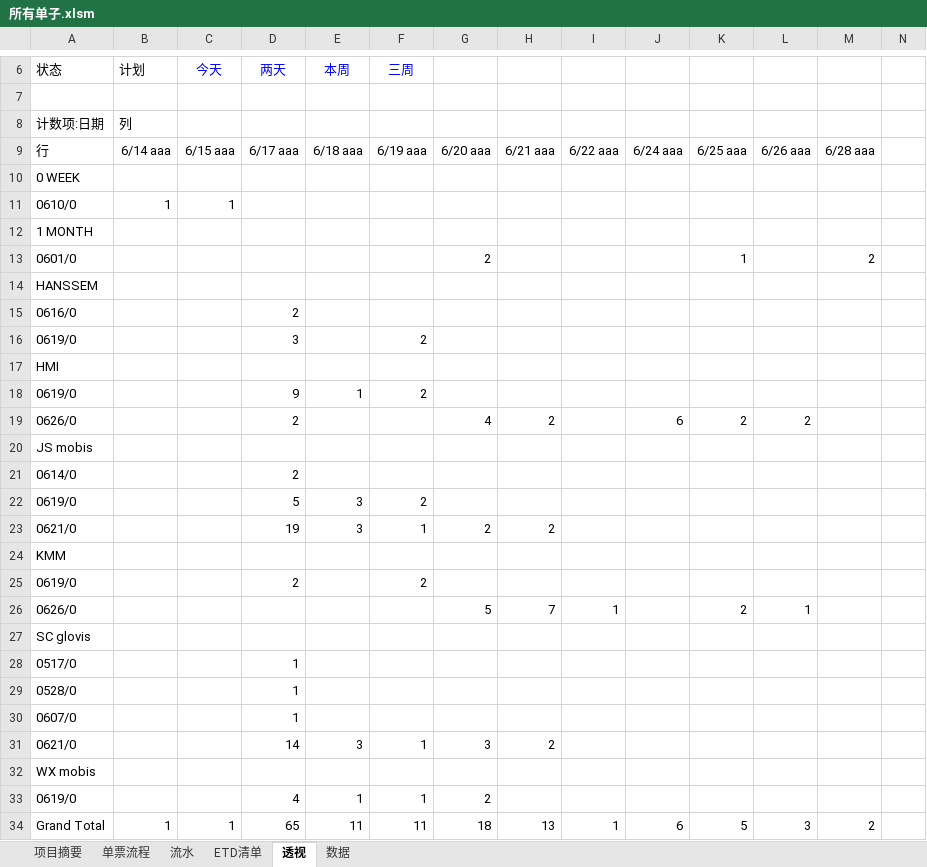
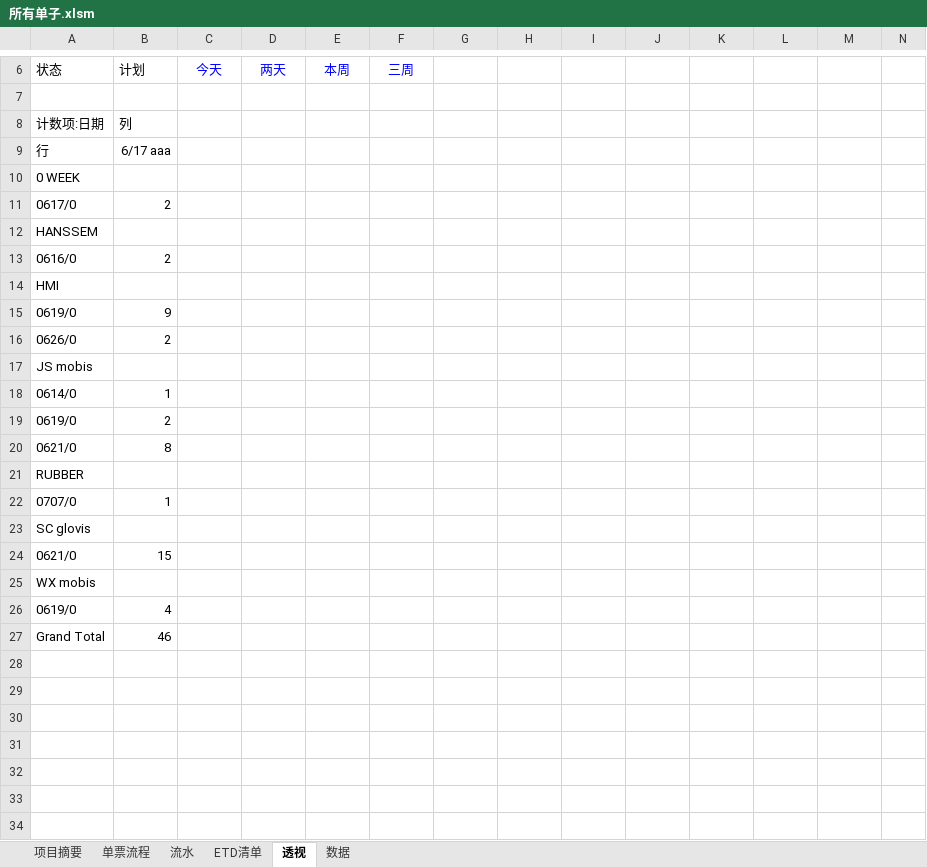
Before and after one commit to ColorfullyZhang/rang, an Excel workbook: yjc/所有单子.xlsm, sheet 透视, drawn as a sheet; only a part is shown, gaps mark what is left out; values as stored, in another font and other column widths than the file's, no borders; charts and pictures and conditional formats not drawn; removed rows and columns are numbered as before the commit, all else as after; rows hold the shown columns only; the diff names each change by its address in the sheet, - before the commit and + after, or states it on an @@ line.

```diff
--- a/yjc/所有单子.xlsm (sheet 透视)
+++ b/yjc/所有单子.xlsm (sheet 透视)
-row 9: 行 | 6/14 aaa | 6/15 aaa | 6/17 aaa | 6/18 aaa | 6/19 aaa | 6/20 aaa | 6/21 aaa | 6/22 aaa | 6/24 aaa | 6/25 aaa | 6/26 aaa | 6/28 aaa
+row 9: 行 | 6/17 aaa
-row 11: 0610/0 | 1 | 1
-row 12: 1 MONTH
-row 13: 0601/0 |  |  |  |  |  | 2 |  |  |  | 1 |  | 2
+row 11: 0617/0 | 2
-B13: (empty)
+B13: 2
-D13: 2
+D13: (empty)
-row 16: 0619/0 |  |  | 3 |  | 2
-row 18: 0619/0 |  |  | 9 | 1 | 2
-row 19: 0626/0 |  |  | 2 |  |  | 4 | 2 |  | 6 | 2 | 2
+row 15: 0619/0 | 9
+row 16: 0626/0 | 2
-B18: (empty)
+B18: 1
-D18: 2
+D18: (empty)
-row 22: 0619/0 |  |  | 5 | 3 | 2
-row 23: 0621/0 |  |  | 19 | 3 | 1 | 2 | 2
+row 19: 0619/0 | 2
+row 20: 0621/0 | 8
-A21: KMM
+A21: RUBBER
-row 25: 0619/0 |  |  | 2 |  | 2
-row 26: 0626/0 |  |  |  |  |  | 5 | 7 | 1 |  | 2 | 1
+row 22: 0707/0 | 1
-row 28: 0517/0 |  |  | 1
-row 29: 0528/0 |  |  | 1
-row 30: 0607/0 |  |  | 1
-row 31: 0621/0 |  |  | 14 | 3 | 1 | 3 | 2
+row 24: 0621/0 | 15
-row 33: 0619/0 |  |  | 4 | 1 | 1 | 2
-row 34: Grand Total | 1 | 1 | 65 | 11 | 11 | 18 | 13 | 1 | 6 | 5 | 3 | 2
+row 26: 0619/0 | 4
+row 27: Grand Total | 46
```
Also changed, not shown: sheet 单票流程, sheet ETD清单, sheet 数据, sheet 流水, hidden cells.
